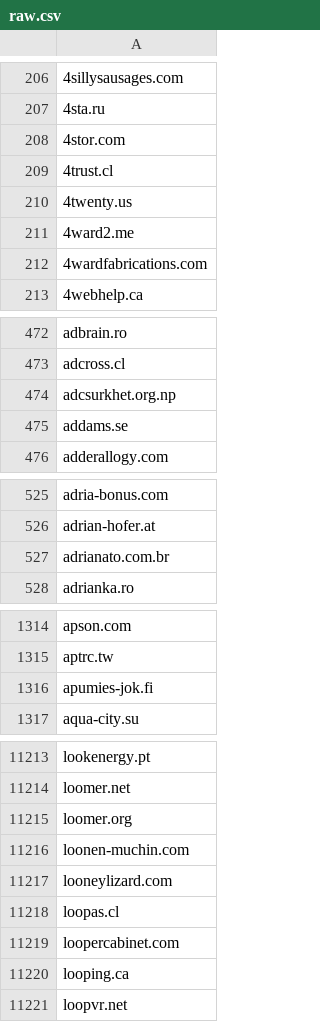
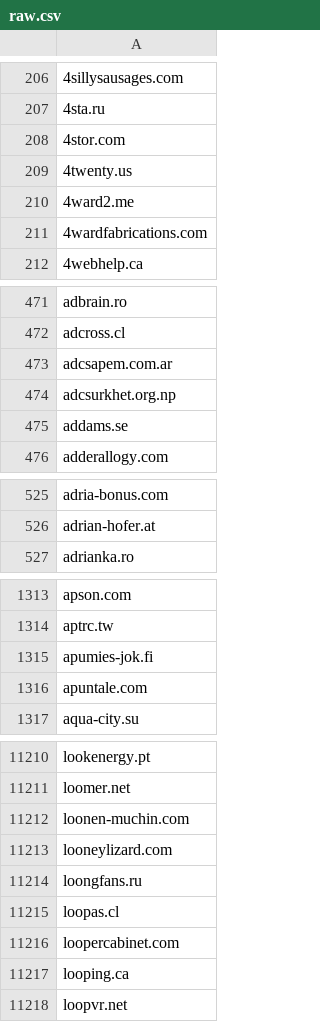
Before and after one commit to 1NobleCyber/ThreatFeed, a CSV file: Afraid_org/raw.csv, drawn as a sheet; only a part is shown, gaps mark what is left out; the diff covers the shown part only.

Commit message:
Update domains feed

```diff
--- a/Afraid_org/raw.csv
+++ b/Afraid_org/raw.csv
@@ -208,3 +208,2 @@
 4stor.com
-4trust.cl
 4twenty.us
@@ -473,2 +472,3 @@ adbrain.ro
 adcross.cl
+adcsapem.com.ar
 adcsurkhet.org.np
@@ -526,3 +526,2 @@ adria-bonus.com
 adrian-hofer.at
-adrianato.com.br
 adrianka.ro
@@ -1316,2 +1315,3 @@ aptrc.tw
 apumies-jok.fi
+apuntale.com
 aqua-city.su
@@ -11214,5 +11211,5 @@ lookenergy.pt
 loomer.net
-loomer.org
 loonen-muchin.com
 looneylizard.com
+loongfans.ru
 loopas.cl
```
Also changed, not shown: 26 added rows and 31 removed rows elsewhere in this file.
